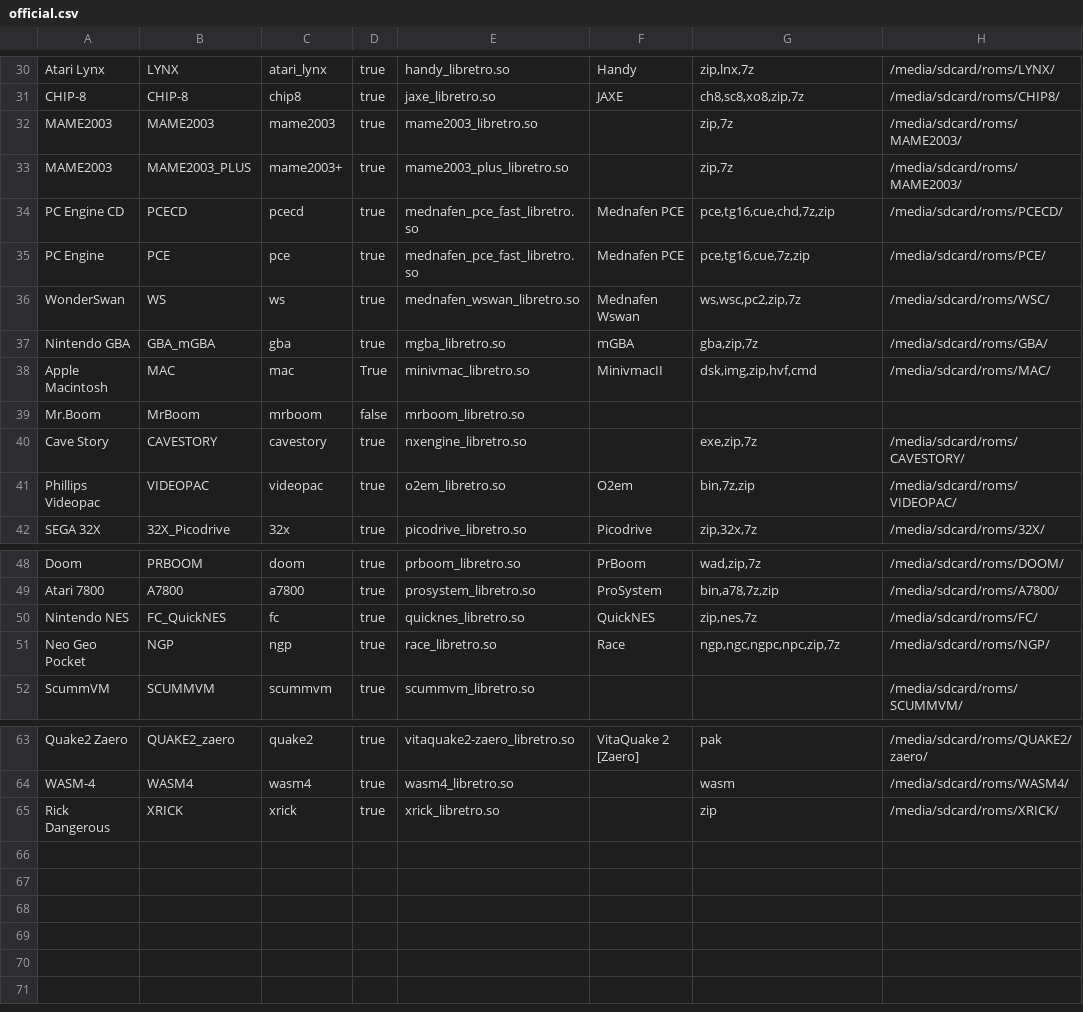
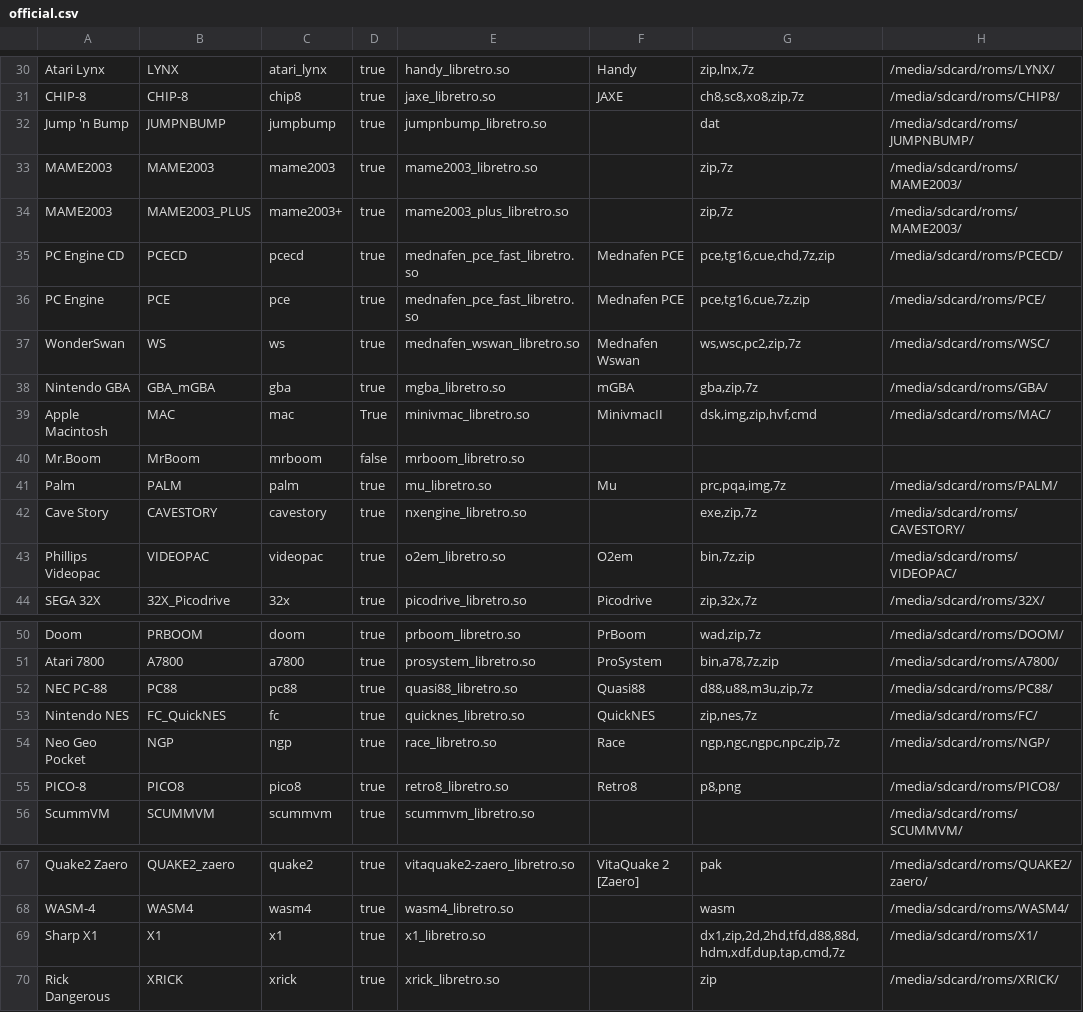
Before and after one commit to eduardofilo/RG350_auto_ra_installer, a CSV file: official.csv, drawn as a sheet; only a part is shown, gaps mark what is left out.

```diff
--- a/official.csv
+++ b/official.csv
@@ -31,2 +31,3 @@ Atari Lynx|LYNX|atari_lynx|true|handy_libretro.so|Handy|zip,lnx,7z|/media/sdcard
 CHIP-8|CHIP-8|chip8|true|jaxe_libretro.so|JAXE|ch8,sc8,xo8,zip,7z|/media/sdcard/roms/CHIP8/
+Jump 'n Bump|JUMPNBUMP|jumpbump|true|jumpnbump_libretro.so||dat|/media/sdcard/roms/JUMPNBUMP/
 MAME2003|MAME2003|mame2003|true|mame2003_libretro.so||zip,7z|/media/sdcard/roms/MAME2003/
@@ -39,2 +40,3 @@ Apple Macintosh|MAC|mac|True|minivmac_libretro.so|MinivmacII|dsk,img,zip,hvf,cmd
 Mr.Boom|MrBoom|mrboom|false|mrboom_libretro.so|||
+Palm|PALM|palm|true|mu_libretro.so|Mu|prc,pqa,img,7z|/media/sdcard/roms/PALM/
 Cave Story|CAVESTORY|cavestory|true|nxengine_libretro.so||exe,zip,7z|/media/sdcard/roms/CAVESTORY/
@@ -49,4 +51,6 @@ Doom|PRBOOM|doom|true|prboom_libretro.so|PrBoom|wad,zip,7z|/media/sdcard/roms/DO
 Atari 7800|A7800|a7800|true|prosystem_libretro.so|ProSystem|bin,a78,7z,zip|/media/sdcard/roms/A7800/
+NEC PC-88|PC88|pc88|true|quasi88_libretro.so|Quasi88|d88,u88,m3u,zip,7z|/media/sdcard/roms/PC88/
 Nintendo NES|FC_QuickNES|fc|true|quicknes_libretro.so|QuickNES|zip,nes,7z|/media/sdcard/roms/FC/
 Neo Geo Pocket|NGP|ngp|true|race_libretro.so|Race|ngp,ngc,ngpc,npc,zip,7z|/media/sdcard/roms/NGP/
+PICO-8|PICO8|pico8|true|retro8_libretro.so|Retro8|p8,png|/media/sdcard/roms/PICO8/
 ScummVM|SCUMMVM|scummvm|true|scummvm_libretro.so|||/media/sdcard/roms/SCUMMVM/
@@ -64,2 +68,3 @@ Quake2 Zaero|QUAKE2_zaero|quake2|true|vitaquake2-zaero_libretro.so|VitaQuake 2 [
 WASM-4|WASM4|wasm4|true|wasm4_libretro.so||wasm|/media/sdcard/roms/WASM4/
+Sharp X1|X1|x1|true|x1_libretro.so||dx1,zip,2d,2hd,tfd,d88,88d,hdm,xdf,dup,tap,cmd,7z|/media/sdcard/roms/X1/
 Rick Dangerous|XRICK|xrick|true|xrick_libretro.so||zip|/media/sdcard/roms/XRICK/
```
Also changed, not shown: all.csv, poligraf.csv, 5 other files.
